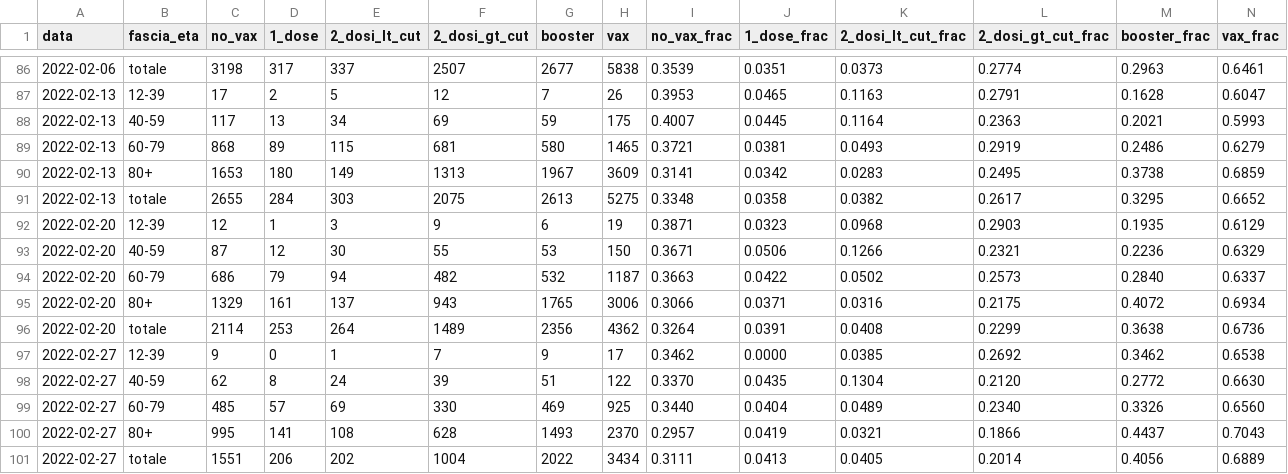
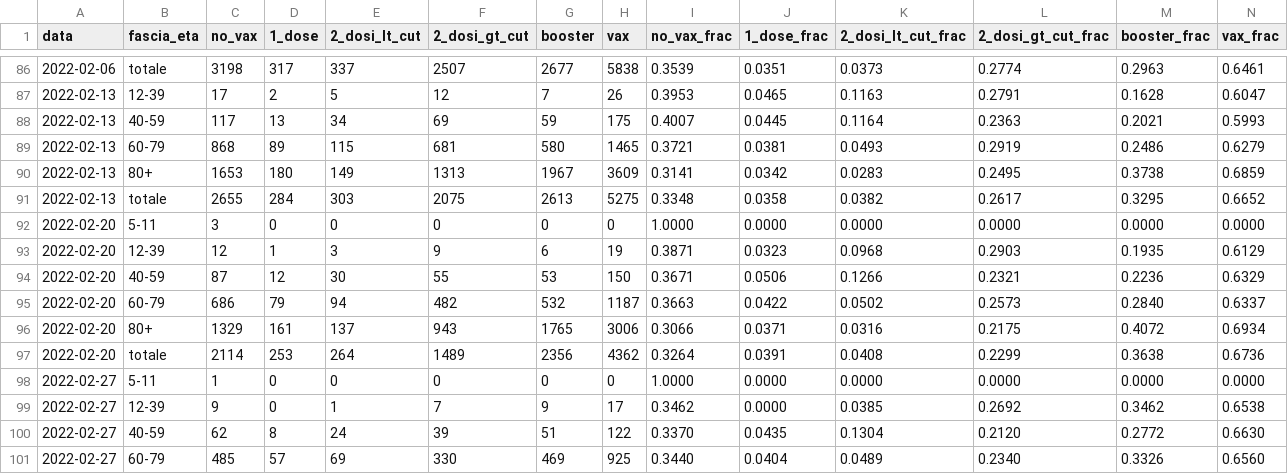
Before and after one commit to thomasmuntzer/covid19, a CSV file: Italy/data/rapporti_ISS - Decessi.csv, drawn as a sheet; only a part is shown, gaps mark what is left out; the shorter side is filled out with more unchanged rows; rows hold the shown columns only; the diff names each change by its address in the sheet, - before the commit and + after, or states it on an @@ line.

```diff
--- a/Italy/data/rapporti_ISS - Decessi.csv
+++ b/Italy/data/rapporti_ISS - Decessi.csv
+row 92: 2022-02-20 | 5-11 | 3 | 0 | 0 | 0 | 0 | 0 | 1.0000 | 0.0000 | 0.0000 | 0.0000 | 0.0000 | 0.0000
+row 98: 2022-02-27 | 5-11 | 1 | 0 | 0 | 0 | 0 | 0 | 1.0000 | 0.0000 | 0.0000 | 0.0000 | 0.0000 | 0.0000
```
Also changed, not shown: Italy/data/rapporti_ISS - Contagi.csv, Italy/data/rapporti_ISS - Popolazione.csv, 5 other files.
